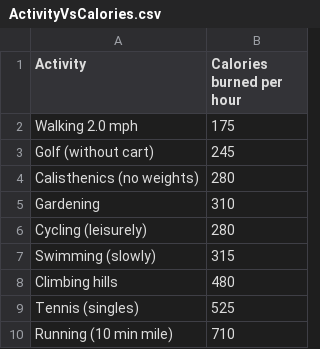
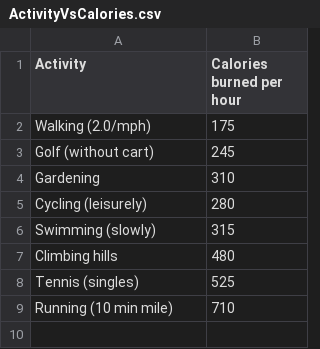
Before and after one commit to siyangliu123/IETA14, a CSV file: python codes and datasets/datasets/iteration 3 datasets/ActivityVsCalories.csv, drawn as a sheet; the diff names each change by its address in the sheet, - before the commit and + after, or states it on an @@ line.

```diff
--- a/python codes and datasets/datasets/iteration 3 datasets/ActivityVsCalories.csv
+++ b/python codes and datasets/datasets/iteration 3 datasets/ActivityVsCalories.csv
-A2 (Activity): Walking 2.0 mph
+A2 (Activity): Walking (2.0/mph)
-row 4: Calisthenics (no weights) | 280
```
Also changed, not shown: 11 other files.
